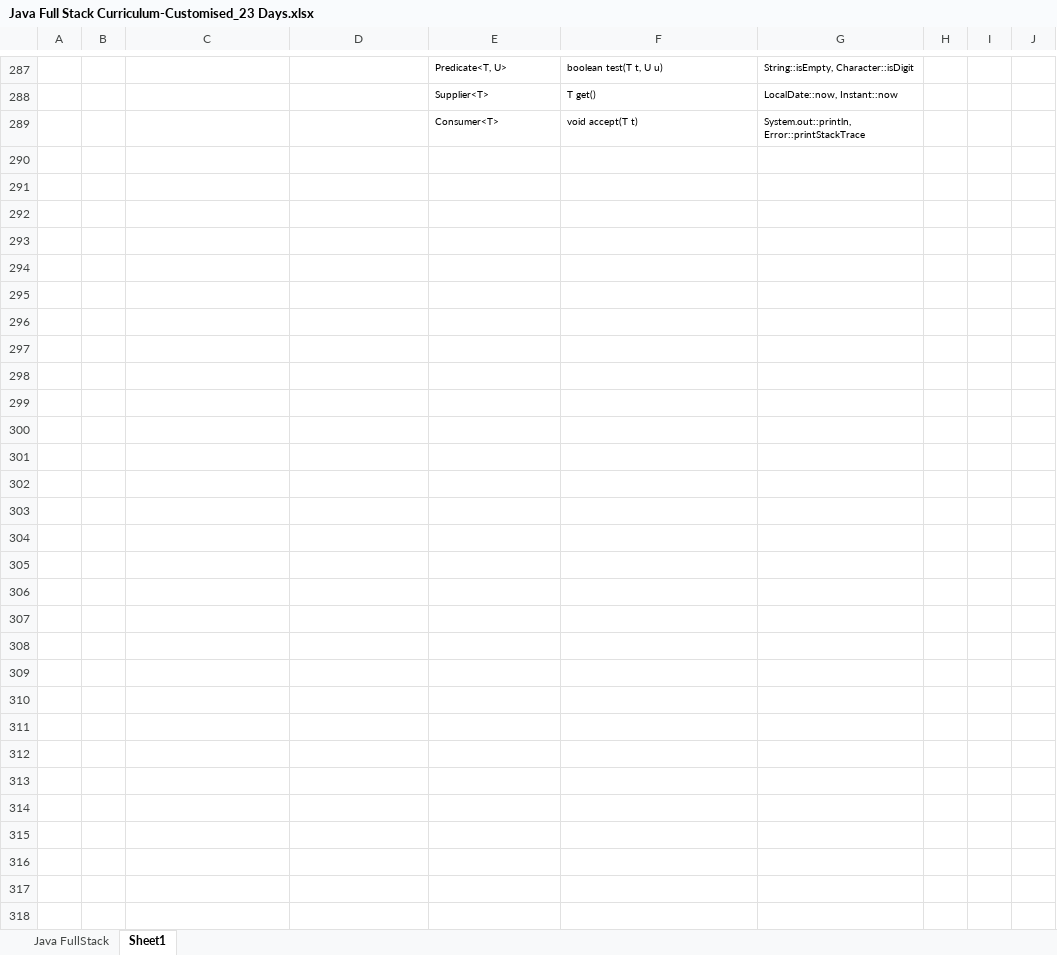
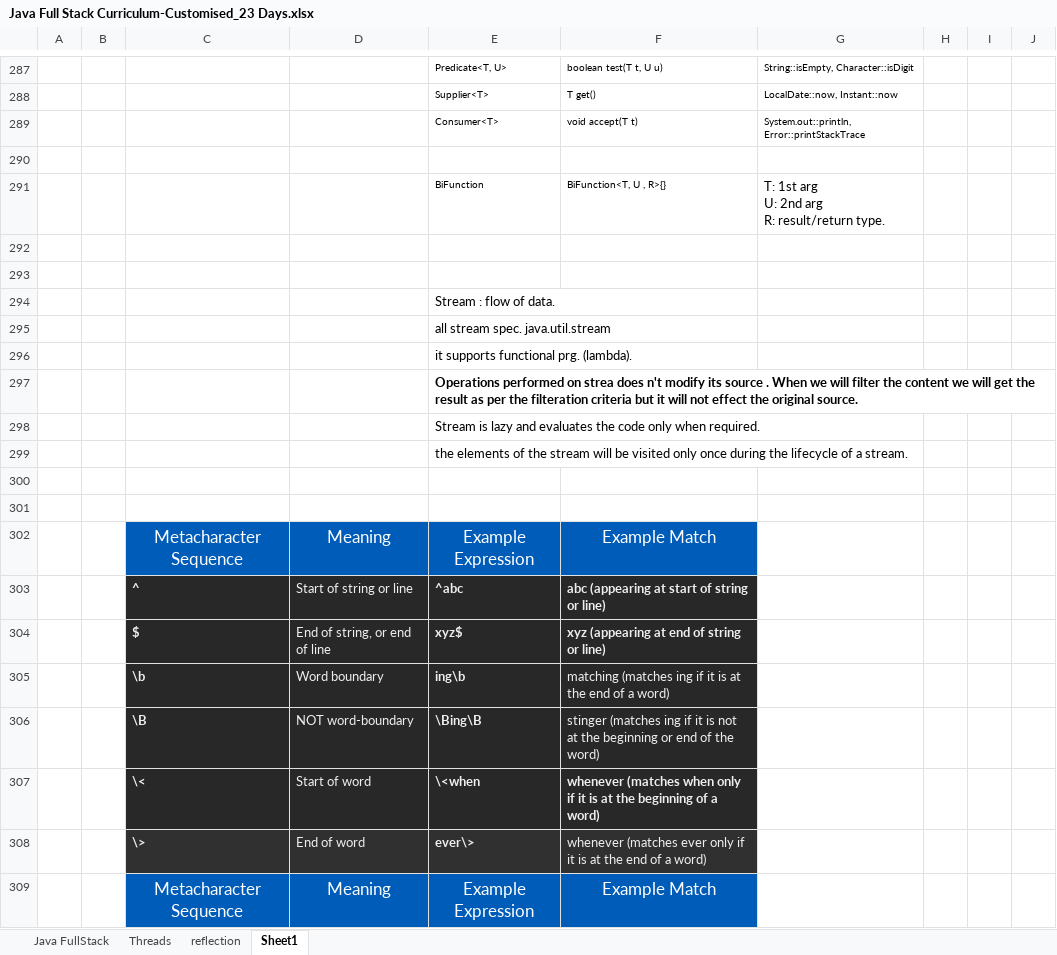
Before and after one commit to abhinandanchivate/landisgyrNotes, an Excel workbook: Java Full Stack Curriculum-Customised_23 Days.xlsx, sheet Sheet1, drawn as a sheet; only a part is shown, gaps mark what is left out; values as stored, in another font and other column widths than the file's, no borders; ↵ is a line break in a cell; the diff covers the shown part only; the diff names each change by its address in the sheet, - before the commit and + after, or states it on an @@ line.

Commit message:
Add files via upload

```diff
--- a/Java Full Stack Curriculum-Customised_23 Days.xlsx (sheet Sheet1)
+++ b/Java Full Stack Curriculum-Customised_23 Days.xlsx (sheet Sheet1)
+sheet tab: Threads
+sheet tab: reflection
+row 290: (empty)
+row 291:  |  |  |  | BiFunction | BiFunction<T, U , R>{} | T: 1st arg ↵ U: 2nd arg ↵ R: result/return type.
+row 292: (empty)
+row 293: (empty)
+row 294:  |  |  |  | Stream : flow of data.
+row 295:  |  |  |  | all stream spec. java.util.stream
+row 296:  |  |  |  | it supports functional prg. (lambda).
+row 297:  |  |  |  | Operations performed on strea does n't modify its source . When we will filter the content we will get the result as per the filteration criteria but it will not effect the original source.
+row 298:  |  |  |  | Stream is lazy and evaluates the code only when required.
+row 299:  |  |  |  | the elements of the stream will be visited only once during the lifecycle of a stream.
+row 300: (empty)
+row 301: (empty)
+row 302:  |  | Metacharacter Sequence | Meaning | Example Expression | Example Match
+row 303:  |  | ^ | Start of string or line | ^abc | abc (appearing at start of string or line)
+row 304:  |  | $ | End of string, or end of line | xyz$ | xyz (appearing at end of string or line)
+row 305:  |  | \b | Word boundary | ing\b | matching (matches ing if it is at the end of a word)
+row 306:  |  | \B | NOT word-boundary | \Bing\B | stinger (matches ing if it is not at the beginning or end of the word)
+row 307:  |  | \< | Start of word | \<when | whenever (matches when only if it is at the beginning of a word)
+row 308:  |  | \> | End of word | ever\> | whenever (matches ever only if it is at the end of a word)
+row 309:  |  | Metacharacter Sequence | Meaning | Example Expression | Example Match
```
Also changed, not shown: 90 added rows elsewhere in this sheet, sheet Java FullStack, charts or pictures.
